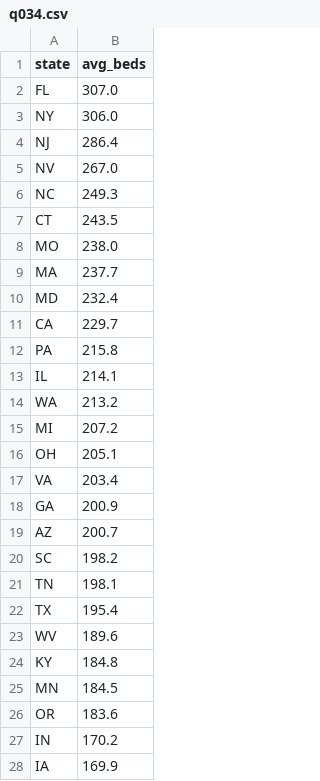
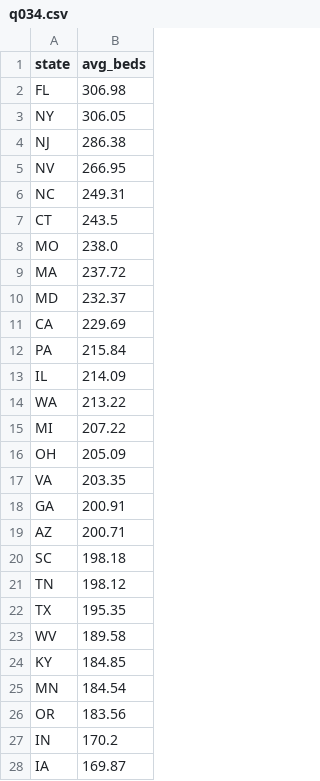
Before and after one commit to siddhanthva/warehouse-copilot, a CSV file: evals/expected/q034.csv, drawn as a sheet; only a part is shown; the diff covers the shown part only.

```diff
--- a/evals/expected/q034.csv
+++ b/evals/expected/q034.csv
@@ -1,28 +1,28 @@
 state,avg_beds
-FL,307.0
-NY,306.0
-NJ,286.4
-NV,267.0
-NC,249.3
+FL,306.98
+NY,306.05
+NJ,286.38
+NV,266.95
+NC,249.31
 CT,243.5
 MO,238.0
-MA,237.7
-MD,232.4
-CA,229.7
-PA,215.8
-IL,214.1
-WA,213.2
-MI,207.2
-OH,205.1
-VA,203.4
-GA,200.9
-AZ,200.7
-SC,198.2
-TN,198.1
-TX,195.4
-WV,189.6
-KY,184.8
-MN,184.5
-OR,183.6
+MA,237.72
+MD,232.37
+CA,229.69
+PA,215.84
+IL,214.09
+WA,213.22
+MI,207.22
+OH,205.09
+VA,203.35
+GA,200.91
+AZ,200.71
+SC,198.18
+TN,198.12
+TX,195.35
+WV,189.58
+KY,184.85
+MN,184.54
+OR,183.56
 IN,170.2
-IA,169.9
+IA,169.87
```
Also changed, not shown: 9 edited cells elsewhere in this file, evals/expected/q016.csv, evals/expected/q036.csv, 8 other files.
